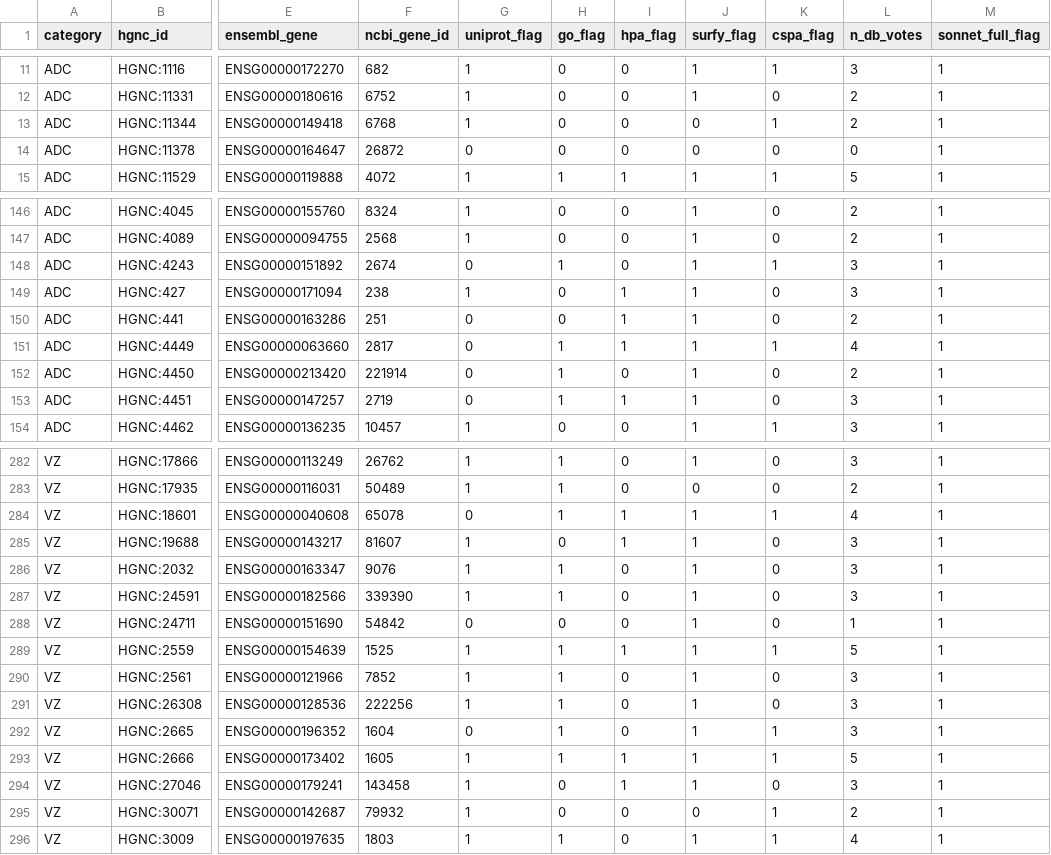
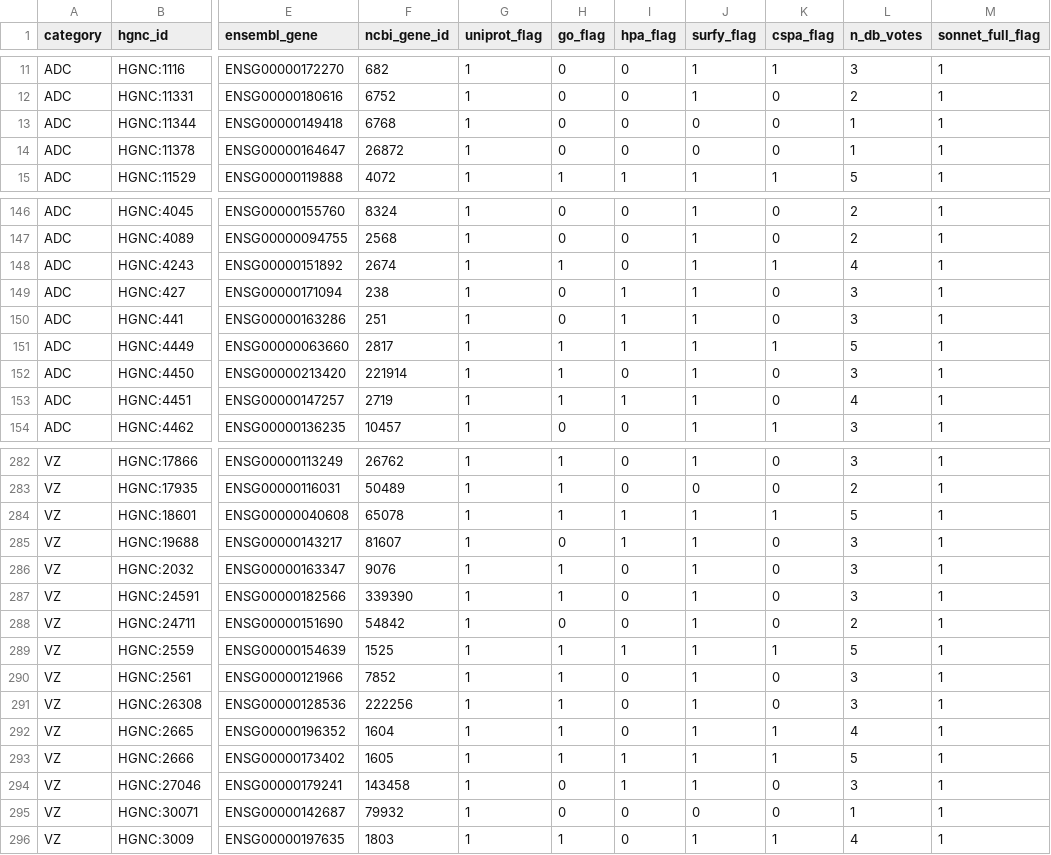
Before and after one commit to Deliverome-Project/accessible-surfaceome, a TSV file: data/processed/figures/positive_control_db_coverage_bars.tsv, drawn as a sheet; only a part is shown, gaps mark what is left out; the diff covers the shown part only; the diff names each change by its address in the sheet, - before the commit and + after, or states it on an @@ line.

Commit message:
fix(audit): positive-control DB bars use optimized cutoffs + restore ADCdb LFS file
Two fixes:

1. **Optimized DB cutoffs** (the actual request). The UniProt + CSPA
   coverage bars now use the SurfaceBench-optimized cutoffs — matching
   the cutoffs the rest of the paper reports (Main Fig 2, DB-correctness
   figures) — instead of the initial cutoffs that candidate_universe_v3's
   *_flag columns carry. build_positive_control_lists.py joins
   db_optimized_cutoffs.tsv keyed on UniProt accession:
     • uniprot_flag = initial OR uniprot_optimized  (superset-safe: the
       optimized rule only ADMITS more proteins, so OR with initial
       guards against any primary/secondary-accession mismatch)
     • cspa_flag = cspa_optimized  (tightened to high-confidence only;
       cspa_opt_accs is the complete genome-wide high-conf set)
   GO / SURFY / HPA have no better cutoff than their initial rule.

   Effect on ADC coverage:
     UniProt  196 → 218 (84% → 93%) — optimized expansion admits 22
              TM/signal-peptide ADC targets
     CSPA    ~145 → 136 (62% → 58%) — tightening drops CSPA-putative
              (e.g. CD70, CD38, CD37 — still covered by UniProt/SURFY/Sonnet)

   The deterministic-features figure (Supp S13) needs no change — it
   groups by Sonnet verdict and plots topology features, with no DB
   membership shown.

2. **Restore ADCdb function-text TSV from LFS pointer.** During the
   earlier rebase, `git checkout --theirs .gitattributes` momentarily
   un-exempted data/external/adcdb/adcdb_antigen_functions.tsv, leaving
   the working copy as an LFS pointer. build_positive_control_lists.py's
   ADCdb function-text merge then crashed with KeyError 'adcdb_tar_id'
   (read_csv saw only the pointer text), which silently left the
   positive-control TSVs stale. Materialized the real content and
   re-committed as plain text per the .gitattributes exemption.

Gist re-synced (new SWHID), figure_index.md + swhid_map.json refreshed.
270 figure drift-guard tests pass.

```diff
--- a/data/processed/figures/positive_control_db_coverage_bars.tsv
+++ b/data/processed/figures/positive_control_db_coverage_bars.tsv
-K13 (cspa_flag): 1
+K13 (cspa_flag): 0
-L13 (n_db_votes): 2
+L13 (n_db_votes): 1
-G14 (uniprot_flag): 0
+G14 (uniprot_flag): 1
-L14 (n_db_votes): 0
+L14 (n_db_votes): 1
-G148 (uniprot_flag): 0
+G148 (uniprot_flag): 1
-L148 (n_db_votes): 3
+L148 (n_db_votes): 4
-G150:G153 (uniprot_flag): 0
+G150:G153 (uniprot_flag): 1
-L150 (n_db_votes): 2
+L150 (n_db_votes): 3
-L151 (n_db_votes): 4
+L151 (n_db_votes): 5
-L152 (n_db_votes): 2
+L152 (n_db_votes): 3
-L153 (n_db_votes): 3
+L153 (n_db_votes): 4
-G284 (uniprot_flag): 0
+G284 (uniprot_flag): 1
-L284 (n_db_votes): 4
+L284 (n_db_votes): 5
-G288 (uniprot_flag): 0
+G288 (uniprot_flag): 1
-L288 (n_db_votes): 1
+L288 (n_db_votes): 2
-G292 (uniprot_flag): 0
+G292 (uniprot_flag): 1
-L292 (n_db_votes): 3
+L292 (n_db_votes): 4
-K295 (cspa_flag): 1
+K295 (cspa_flag): 0
-L295 (n_db_votes): 2
+L295 (n_db_votes): 1
```
Also changed, not shown: 46 edited cells elsewhere in this file, data/processed/positive_controls/positive_control_ADC.tsv, data/processed/positive_controls/positive_control_TCE.tsv, 12 other files.
